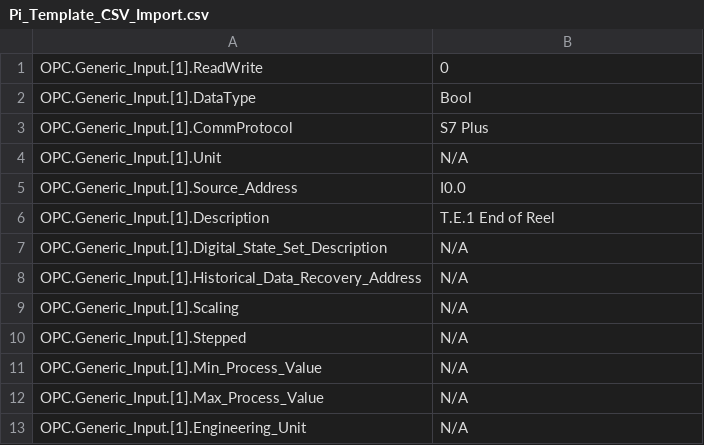
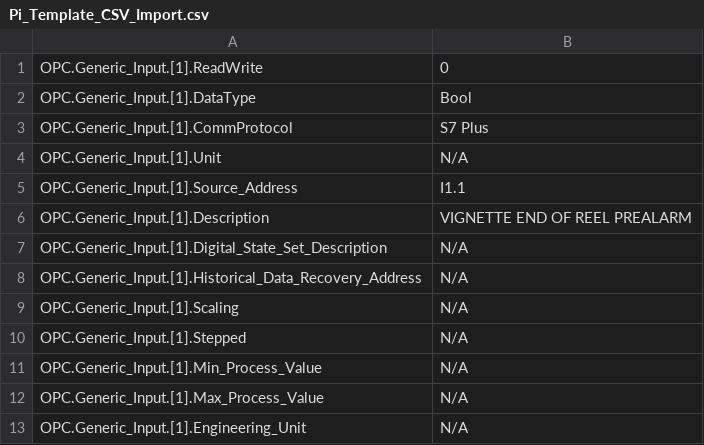
Before and after one commit to alecyang20588/webscrap_trial, a CSV file: Pi_Template_CSV_Import.csv, drawn as a sheet; only a part is shown; the diff covers the shown part only.

```diff
--- a/Pi_Template_CSV_Import.csv
+++ b/Pi_Template_CSV_Import.csv
@@ -4,4 +4,4 @@ OPC.Generic_Input.[1].CommProtocol,S7 Plus
 OPC.Generic_Input.[1].Unit,N/A
-OPC.Generic_Input.[1].Source_Address,I0.0
-OPC.Generic_Input.[1].Description,T.E.1 End of Reel
+OPC.Generic_Input.[1].Source_Address,I1.1
+OPC.Generic_Input.[1].Description,VIGNETTE END OF REEL PREALARM
 OPC.Generic_Input.[1].Digital_State_Set_Description,N/A
```
Also changed, not shown: 24 added rows and 3 edited cells elsewhere in this file.
